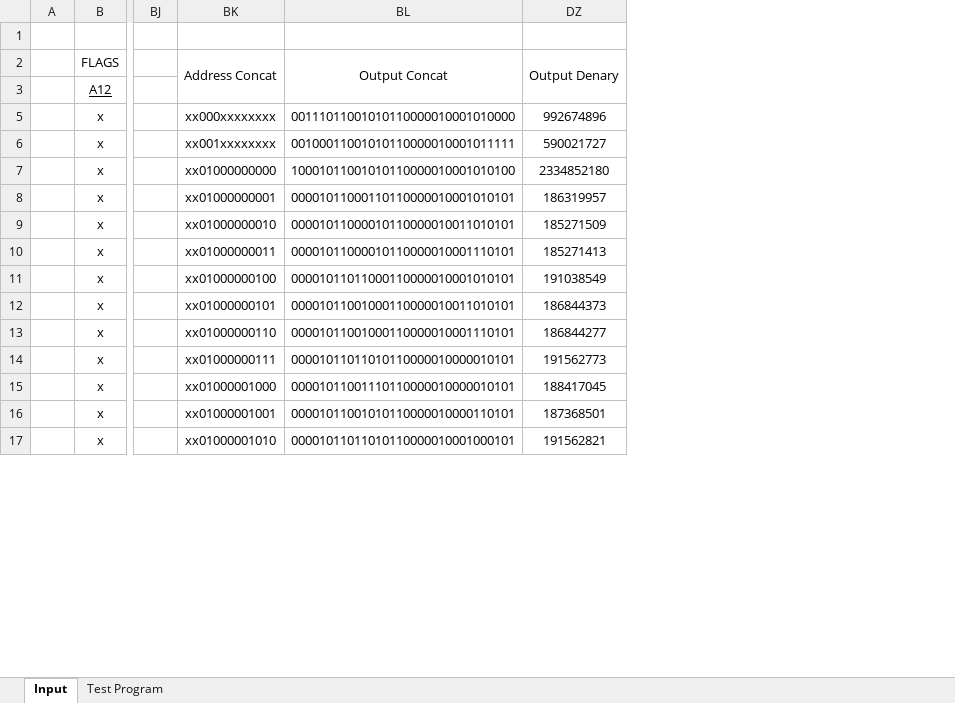
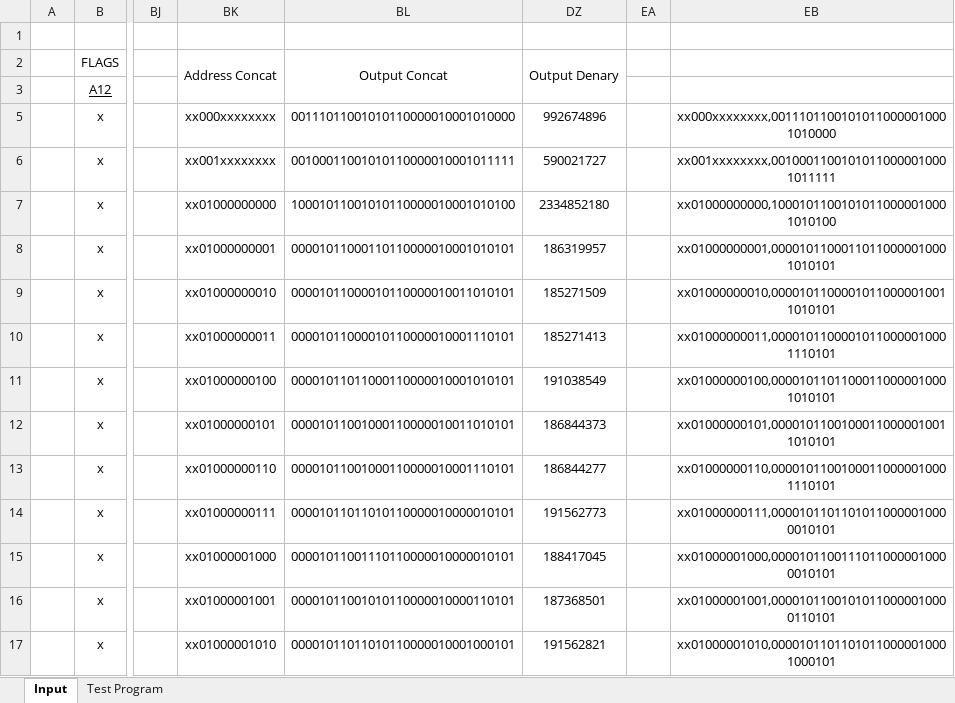
Before and after one commit to grimm004/8BitComputer, an Excel workbook: 8bit Computer Microcode.xlsm, sheet Input, drawn as a sheet; only a part is shown, gaps mark what is left out; values as stored, in another font and other column widths than the file's, no borders; conditional formats not drawn; the diff names each change by its address in the sheet, - before the commit and + after, or states it on an @@ line.

```diff
--- a/8bit Computer Microcode.xlsm (sheet Input)
+++ b/8bit Computer Microcode.xlsm (sheet Input)
+column EA, empty
+column EB, rows 5-17: xx000xxxxxxxx,00111011001010110000010001010000 | xx001xxxxxxxx,00100011001010110000010001011111 | xx01000000000,10001011001010110000010001010100 | xx01000000001,00001011000110110000010001010101 | xx01000000010,00001011000010110000010011010101 | xx01000000011,00001011000010110000010001110101 | xx01000000100,00001011011000110000010001010101 | xx01000000101,00001011001000110000010011010101 | xx01000000110,00001011001000110000010001110101 | xx01000000111,00001011011010110000010000010101 | xx01000001000,00001011001110110000010000010101 | xx01000001001,00001011001010110000010000110101 | xx01000001010,00001011011010110000010001000101
```
